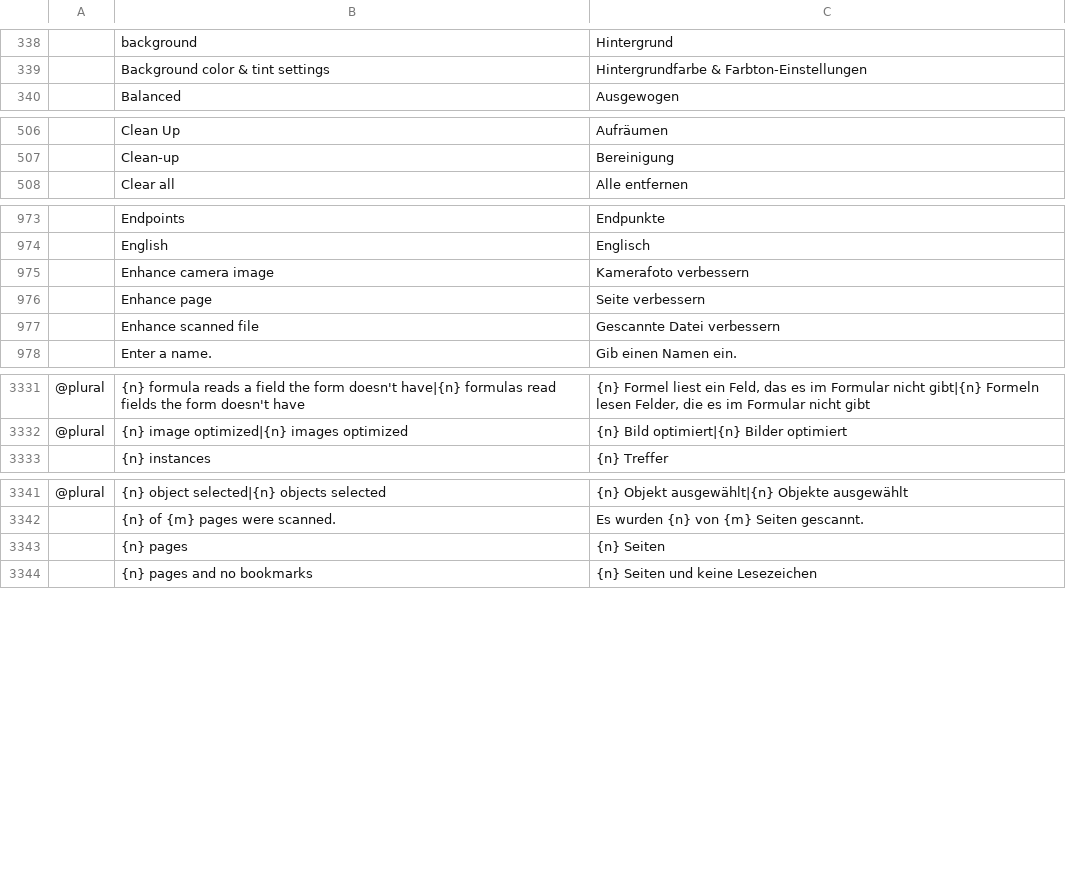
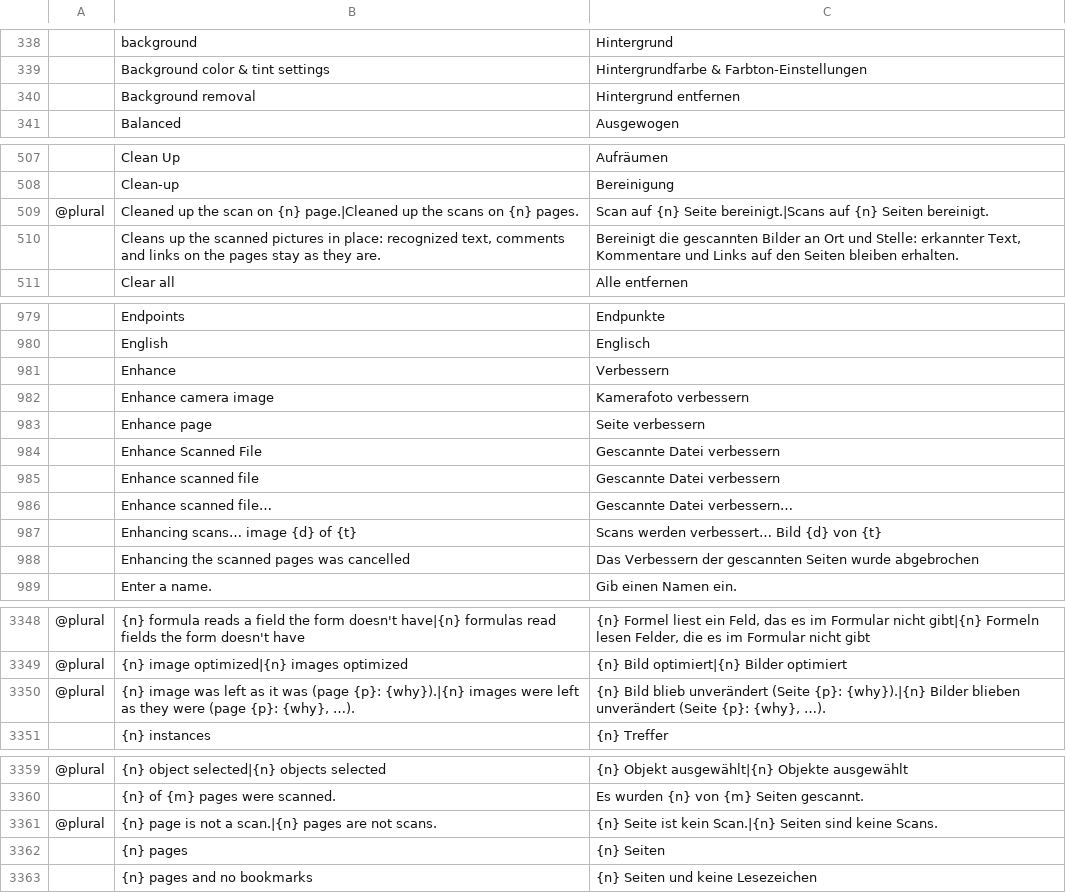
Before and after one commit to BBQ-MAN/craft-i18n, a TSV file: locales/de/pdfcraft.tsv, drawn as a sheet; only a part is shown, gaps mark what is left out; the diff covers the shown part only; the diff names each change by its address in the sheet, - before the commit and + after, or states it on an @@ line.

```diff
--- a/locales/de/pdfcraft.tsv
+++ b/locales/de/pdfcraft.tsv
+row 340:  | Background removal | Hintergrund entfernen
+row 509: @plural | Cleaned up the scan on {n} page.|Cleaned up the scans on {n} pages. | Scan auf {n} Seite bereinigt.|Scans auf {n} Seiten bereinigt.
+row 510:  | Cleans up the scanned pictures in place: recognized text, comments and links on the pages stay as they are. | Bereinigt die gescannten Bilder an Ort und Stelle: erkannter Text, Kommentare und Links auf den Seiten bleiben erhalten.
+row 981:  | Enhance | Verbessern
+row 984:  | Enhance Scanned File | Gescannte Datei verbessern
+row 986:  | Enhance scanned file… | Gescannte Datei verbessern…
+row 987:  | Enhancing scans… image {d} of {t} | Scans werden verbessert… Bild {d} von {t}
+row 988:  | Enhancing the scanned pages was cancelled | Das Verbessern der gescannten Seiten wurde abgebrochen
+row 3350: @plural | {n} image was left as it was (page {p}: {why}).|{n} images were left as they were (page {p}: {why}, …). | {n} Bild blieb unverändert (Seite {p}: {why}).|{n} Bilder blieben unverändert (Seite {p}: {why}, …).
+row 3361: @plural | {n} page is not a scan.|{n} pages are not scans. | {n} Seite ist kein Scan.|{n} Seiten sind keine Scans.
```
Also changed, not shown: 9 added rows elsewhere in this file.
